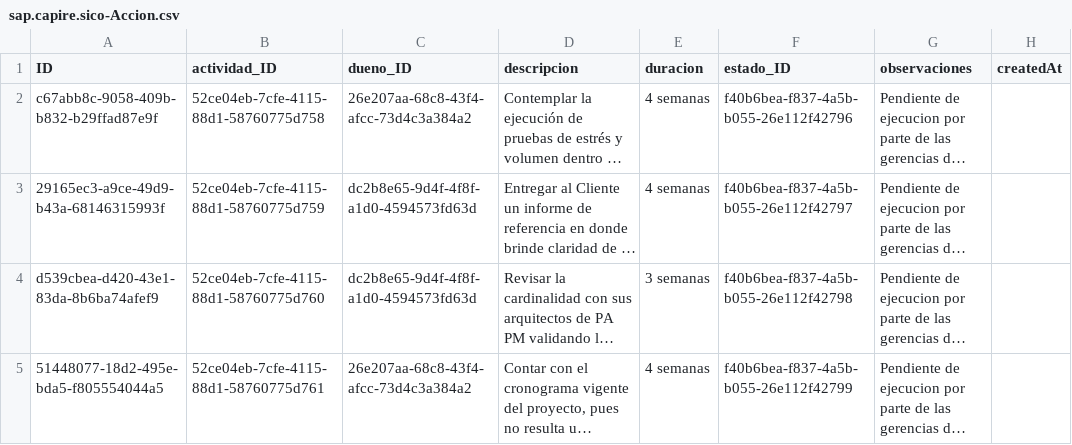
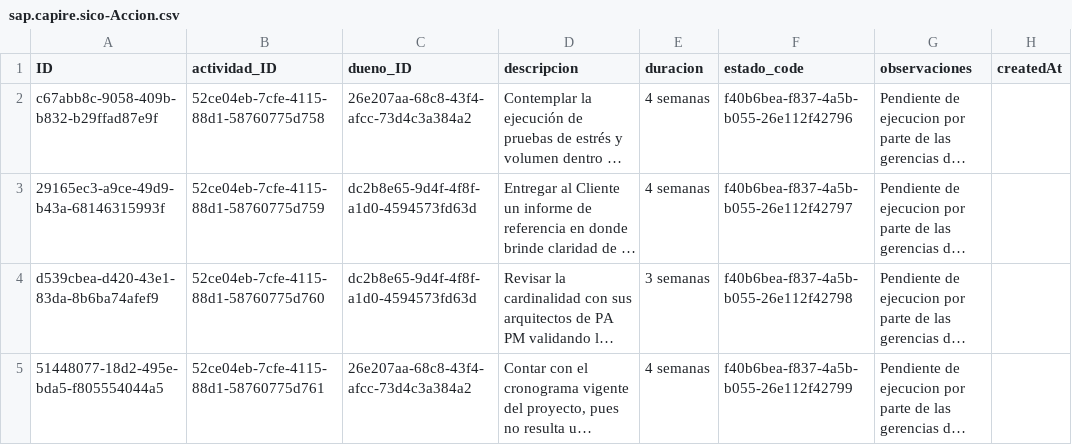
Before and after one commit to Customer-Office-SAP/SICO, a CSV file: db/data/sap.capire.sico-Accion.csv, drawn as a sheet; only a part is shown; long unchanged cells end in …; the diff names each change by its address in the sheet, - before the commit and + after, or states it on an @@ line.

Commit message:
cambio bobo

```diff
--- a/db/data/sap.capire.sico-Accion.csv
+++ b/db/data/sap.capire.sico-Accion.csv
-F1: estado_ID
+F1: estado_code
```
